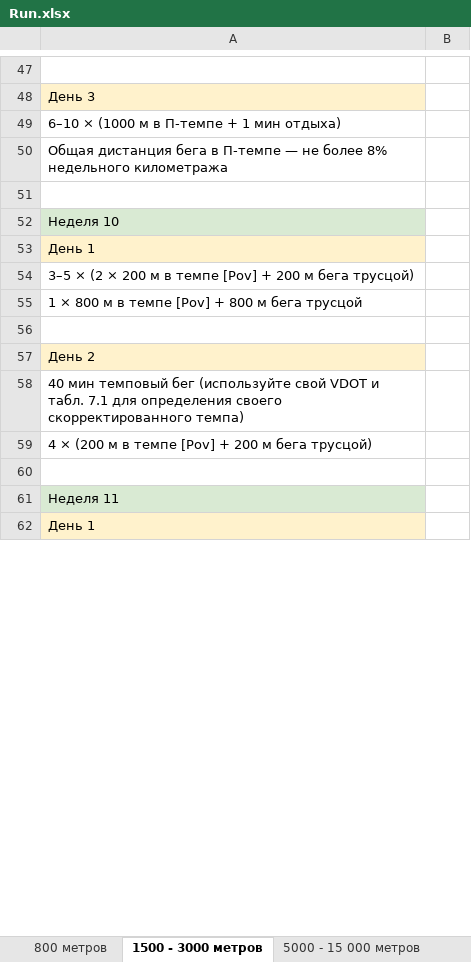
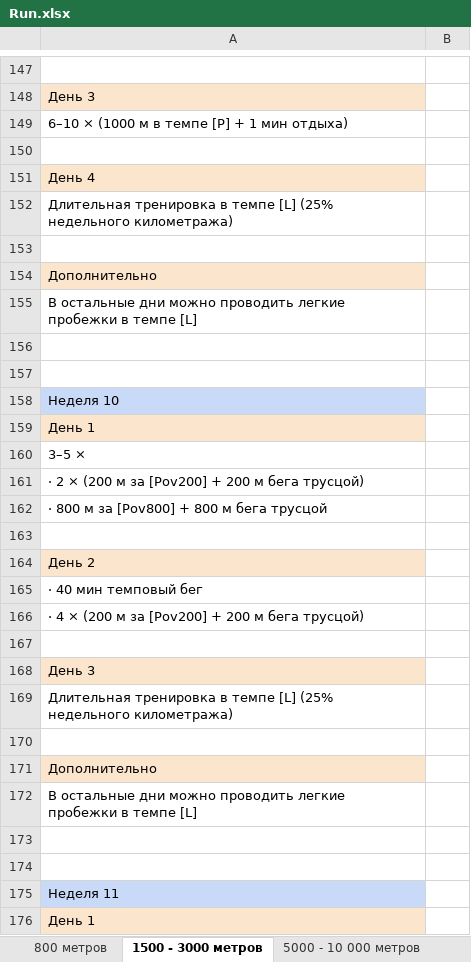
Before and after one commit to Huttsc2/StepByStepToAnEasyJog, an Excel workbook: StepByStepToAnEasyJog/Table/Run.xlsx, sheet 1500 - 3000 метров, drawn as a sheet; only a part is shown, gaps mark what is left out; values as stored, in another font and other column widths than the file's, no borders; addresses are those after the commit; the diff covers the shown part only; the diff names each change by its address in the sheet, - before the commit and + after, or states it on an @@ line.

```diff
--- a/StepByStepToAnEasyJog/Table/Run.xlsx (sheet 1500 - 3000 метров)
+++ b/StepByStepToAnEasyJog/Table/Run.xlsx (sheet 1500 - 3000 метров)
-sheet tab: 5000 - 15 000 метров
+sheet tab: 5000 - 10 000 метров
-A149: 6–10 × (1000 м в П-темпе + 1 мин отдыха)
+A149: 6–10 × (1000 м в темпе [P] + 1 мин отдыха)
+row 150: (empty)
-A151: Общая дистанция бега в П-темпе — не более 8% недельного километража
+A151: День 4
-A151 fill: none
+A151 fill: #FCE5CD
+row 152: Длительная тренировка в темпе [L] (25% недельного километража)
+row 153: (empty)
+row 154: Дополнительно
+row 155: В остальные дни можно проводить легкие пробежки в темпе [L]
+row 156: (empty)
-A158 fill: #D9EAD3
+A158 fill: #C9DAF8
-A160: 3–5 × (2 × 200 м в темпе [Pov] + 200 м бега трусцой)
+A160: 3–5 ×
-A161: 1 × 800 м в темпе [Pov] + 800 м бега трусцой
+A161: · 2 × (200 м за [Pov200] + 200 м бега трусцой)
+row 162: · 800 м за [Pov800] + 800 м бега трусцой
-A165: 40 мин темповый бег (используйте свой VDOT и табл. 7.1 для определения своего скорректированного темпа)
+A165: · 40 мин темповый бег
-A166: 4 × (200 м в темпе [Pov] + 200…
+A166: · 4 × (200 м за [Pov200] + 200…
+row 167: (empty)
+row 168: День 3
+row 169: Длительная тренировка в темпе [L] (25% недельного километража)
+row 170: (empty)
+row 171: Дополнительно
+row 172: В остальные дни можно проводить легкие пробежки в темпе [L]
+row 173: (empty)
-A175 fill: #D9EAD3
+A175 fill: #C9DAF8
```
Also changed, not shown: 332 added rows, 118 removed rows, 31 moved rows, 36 edited cells and cell formats elsewhere in this sheet, sheet 800 метров, sheet 21,1 км - 42,2 км, sheet интенсивность тренировок, 40 other files.
